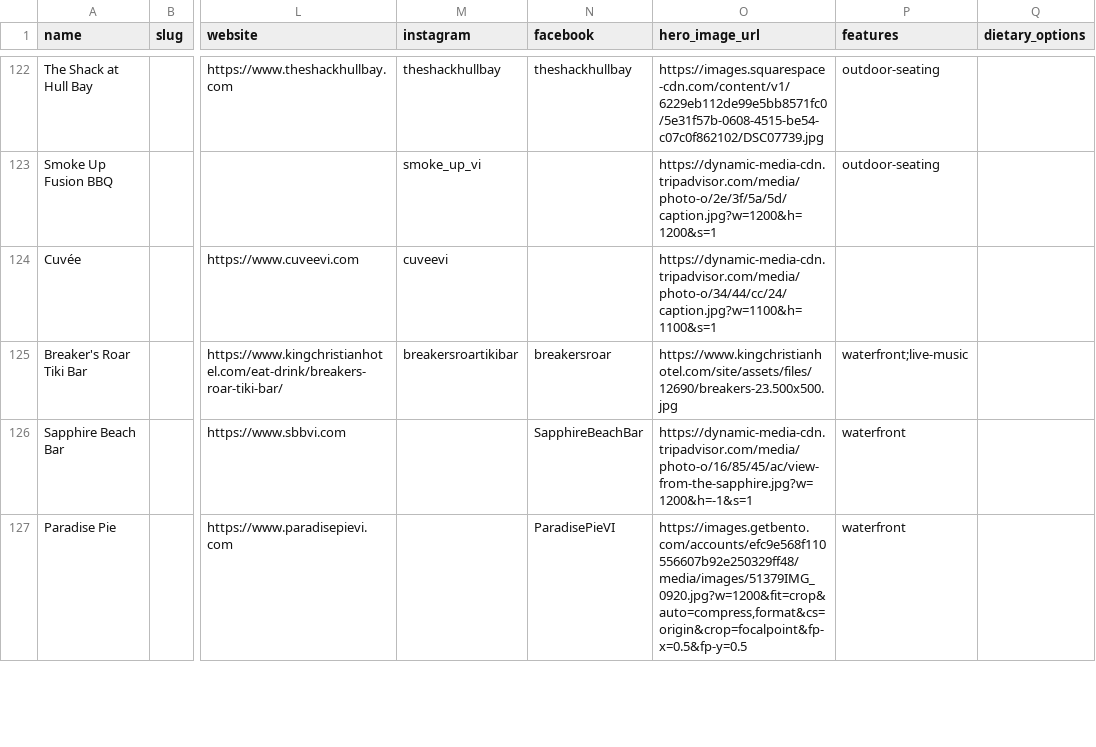
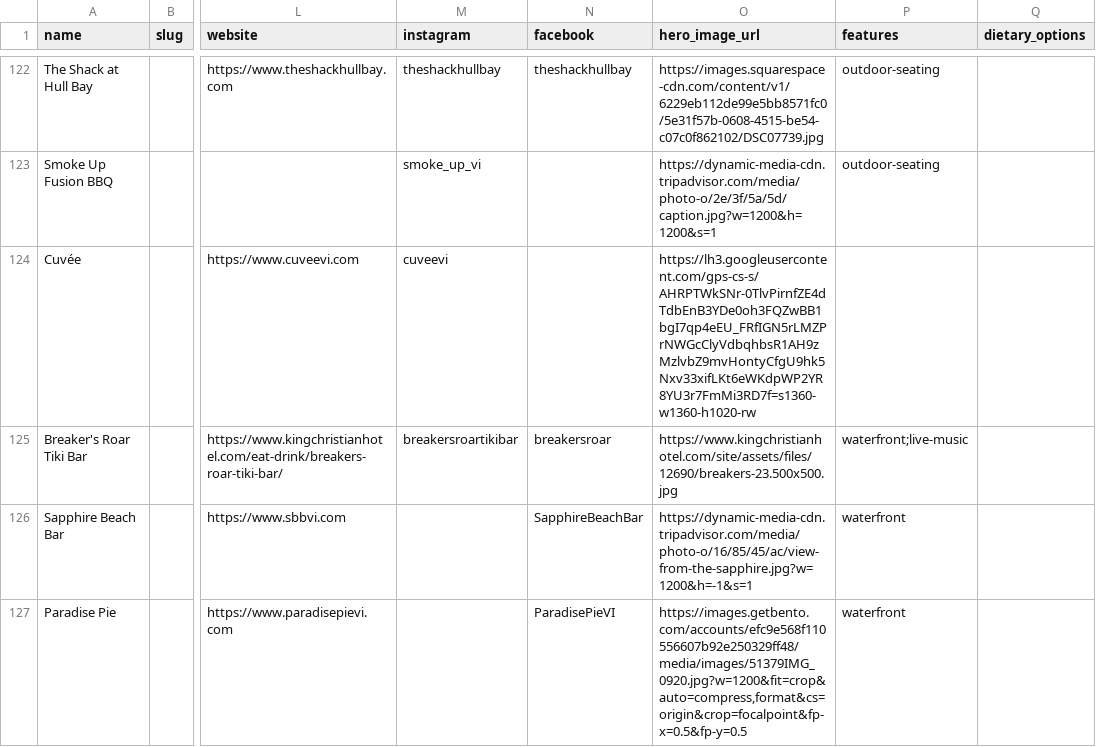
Before and after one commit to 340dude/rork-usvi-eats---restaurant-discovery-app, a CSV file: docs/restaurant-data-template.csv, drawn as a sheet; only a part is shown, gaps mark what is left out; the diff names each change by its address in the sheet, - before the commit and + after, or states it on an @@ line.

```diff
--- a/docs/restaurant-data-template.csv
+++ b/docs/restaurant-data-template.csv
-O124 (hero_image_url): https://dynamic-media-cdn.tripadvisor.com/media/photo-o/34/44/cc/24/caption.jpg?w=1100&h=1100&s=1
+O124 (hero_image_url): https://lh3.googleusercontent.com/gps-cs-s/AHRPTWkSNr-0TlvPirnfZE4dTdbEnB3YDe0oh3FQZwBB1bgI7qp4eEU_FRfIGN5rLMZPrNWGcClyVdbqhbsR1AH9zMzlvbZ9mvHontyCfgU9hk5Nxv33xifLKt6eWKdpWP2YR8YU3r7FmMi3RD7f=s1360-w1360-h1020-rw
```
